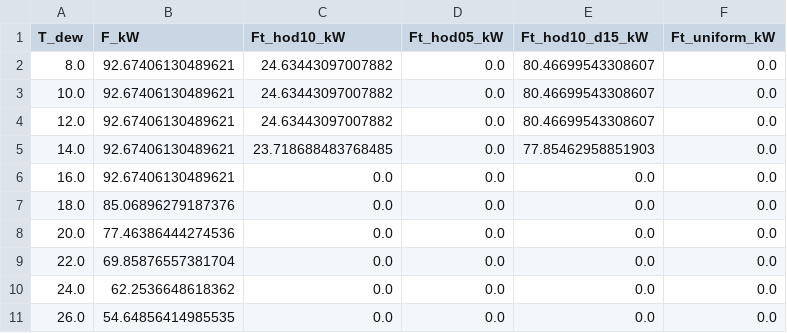
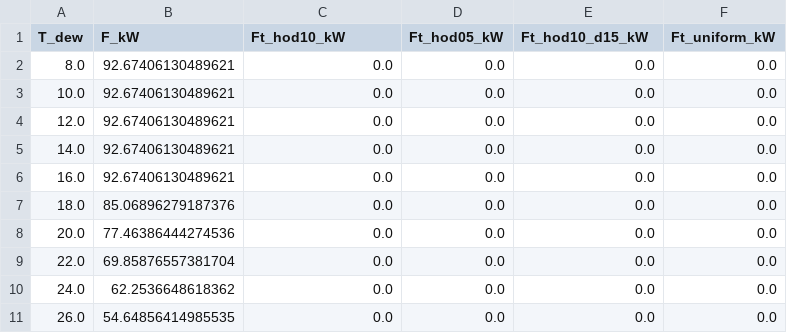
Before and after one commit to Mercury0828/ENvelope-Certified-Offering-and-REcourse, a CSV file: results/phase6/F1_context.csv, drawn as a sheet.

```diff
--- a/results/phase6/F1_context.csv
+++ b/results/phase6/F1_context.csv
@@ -1,6 +1,6 @@
 T_dew,F_kW,Ft_hod10_kW,Ft_hod05_kW,Ft_hod10_d15_kW,Ft_uniform_kW
-8.0,92.67406130489621,24.63443097007882,0.0,80.46699543308607,0.0
-10.0,92.67406130489621,24.63443097007882,0.0,80.46699543308607,0.0
-12.0,92.67406130489621,24.63443097007882,0.0,80.46699543308607,0.0
-14.0,92.67406130489621,23.718688483768485,0.0,77.85462958851903,0.0
+8.0,92.67406130489621,0.0,0.0,0.0,0.0
+10.0,92.67406130489621,0.0,0.0,0.0,0.0
+12.0,92.67406130489621,0.0,0.0,0.0,0.0
+14.0,92.67406130489621,0.0,0.0,0.0,0.0
 16.0,92.67406130489621,0.0,0.0,0.0,0.0
```
Also changed, not shown: results/phase6/F3_cdeg.csv, results/phase6/main_table.csv, 46 other files.
